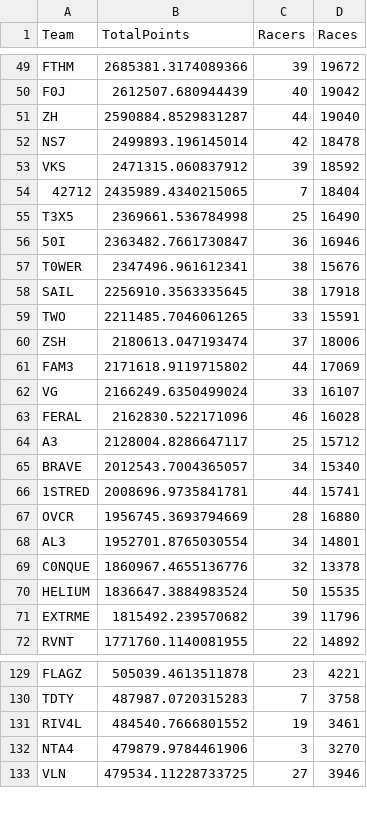
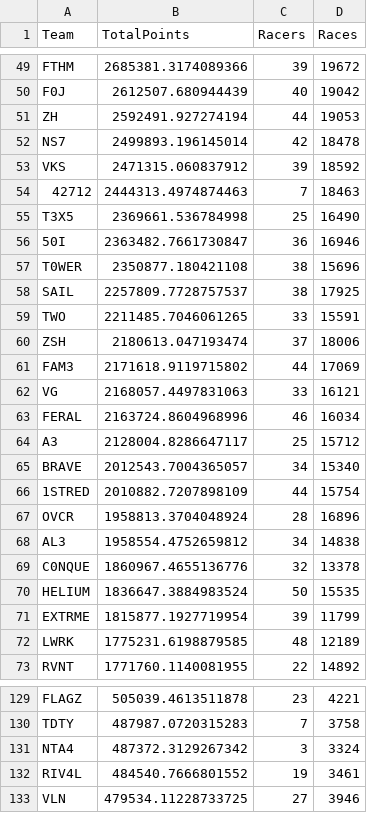
Before and after one commit to professional124/axionNTLEADERBOARDS, a CSV file: csv_archive/nitrotype_team_leaderboard_20250417.csv, drawn as a sheet; only a part is shown, gaps mark what is left out; the diff covers the shown part only.

```diff
--- a/csv_archive/nitrotype_team_leaderboard_20250417.csv
+++ b/csv_archive/nitrotype_team_leaderboard_20250417.csv
@@ -50,10 +50,10 @@ FTHM,2685381.3174089366,39,19672
 F0J,2612507.680944439,40,19042
-ZH,2590884.8529831287,44,19040
+ZH,2592491.927274194,44,19053
 NS7,2499893.196145014,42,18478
 VKS,2471315.060837912,39,18592
-42712,2435989.4340215065,7,18404
+42712,2444313.4974874463,7,18463
 T3X5,2369661.536784998,25,16490
 50I,2363482.7661730847,36,16946
-T0WER,2347496.961612341,38,15676
-SAIL,2256910.3563335645,38,17918
+T0WER,2350877.180421108,38,15696
+SAIL,2257809.7728757537,38,17925
 TWO,2211485.7046061265,33,15591
@@ -61,12 +61,13 @@ ZSH,2180613.047193474,37,18006
 FAM3,2171618.9119715802,44,17069
-VG,2166249.6350499024,33,16107
-FERAL,2162830.522171096,46,16028
+VG,2168057.4497831063,33,16121
+FERAL,2163724.8604968996,46,16034
 A3,2128004.8286647117,25,15712
 BRAVE,2012543.7004365057,34,15340
-1STRED,2008696.9735841781,44,15741
-OVCR,1956745.3693794669,28,16880
-AL3,1952701.8765030554,34,14801
+1STRED,2010882.7207898109,44,15754
+OVCR,1958813.3704048924,28,16896
+AL3,1958554.4752659812,34,14838
 C0NQUE,1860967.4655136776,32,13378
 HELIUM,1836647.3884983524,50,15535
-EXTRME,1815492.239570682,39,11796
+EXTRME,1815877.1927719954,39,11799
+LWRK,1775231.6198879585,48,12189
 RVNT,1771760.1140081955,22,14892
@@ -130,4 +130,4 @@ FLAGZ,505039.4613511878,23,4221
 TDTY,487987.0720315283,7,3758
+NTA4,487372.3129267342,3,3324
 RIV4L,484540.7666801552,19,3461
-NTA4,479879.9784461906,3,3270
 VLN,479534.11228733725,27,3946
```
Also changed, not shown: 1 added row, 2 removed rows and 67 edited cells elsewhere in this file, csv_archive/nitrotype_season_leaderboard_20250417.csv, 1 other file.
